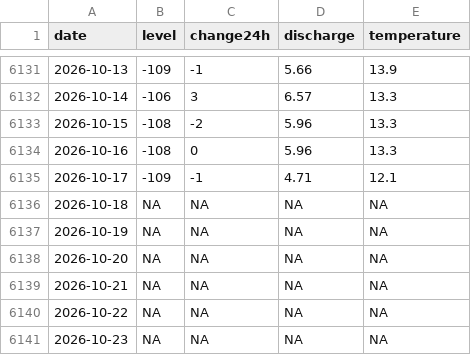
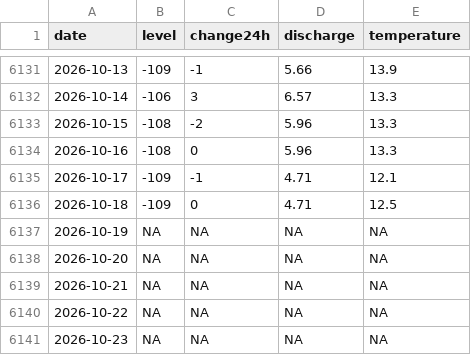
Before and after one commit to adam-egri/hydroinfo, a CSV file: by-location/Ragyogóhíd.csv, drawn as a sheet; only a part is shown, gaps mark what is left out.

```diff
--- a/by-location/Ragyogóhíd.csv
+++ b/by-location/Ragyogóhíd.csv
@@ -6135,3 +6135,3 @@
 2026-10-17,-109,-1,4.71,12.1
-2026-10-18,NA,NA,NA,NA
+2026-10-18,-109,0,4.71,12.5
 2026-10-19,NA,NA,NA,NA
```
Also changed, not shown: by-location/Baja.csv, by-location/Budapest.csv, 19 other files.
